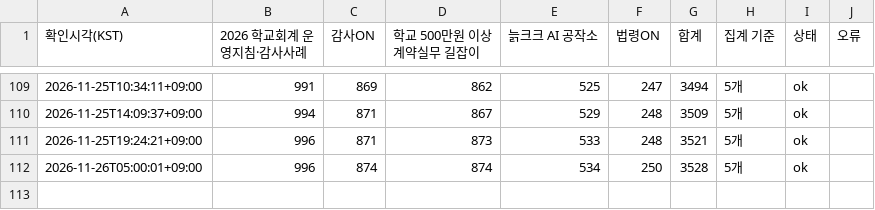
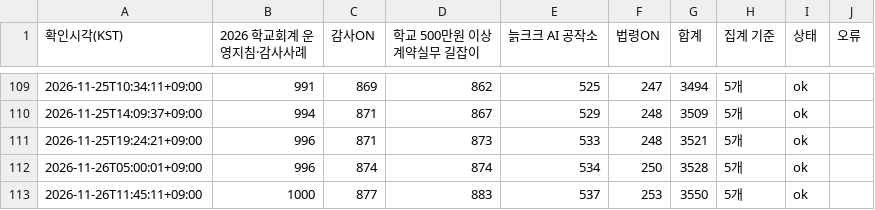
Before and after one commit to jeonbuk-audit-search/audit-search, a CSV file: view-monitor/data/history.csv, drawn as a sheet; only a part is shown, gaps mark what is left out; the diff names each change by its address in the sheet, - before the commit and + after, or states it on an @@ line.

```diff
--- a/view-monitor/data/history.csv
+++ b/view-monitor/data/history.csv
+row 113: 2026-11-26T11:45:11+09:00 | 1000 | 877 | 883 | 537 | 253 | 3550 | 5개 | ok
```
Also changed, not shown: 1 other file.
